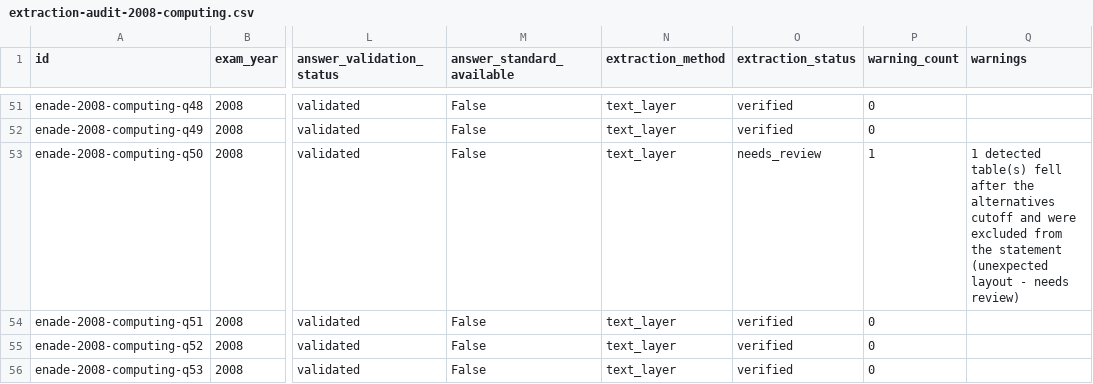
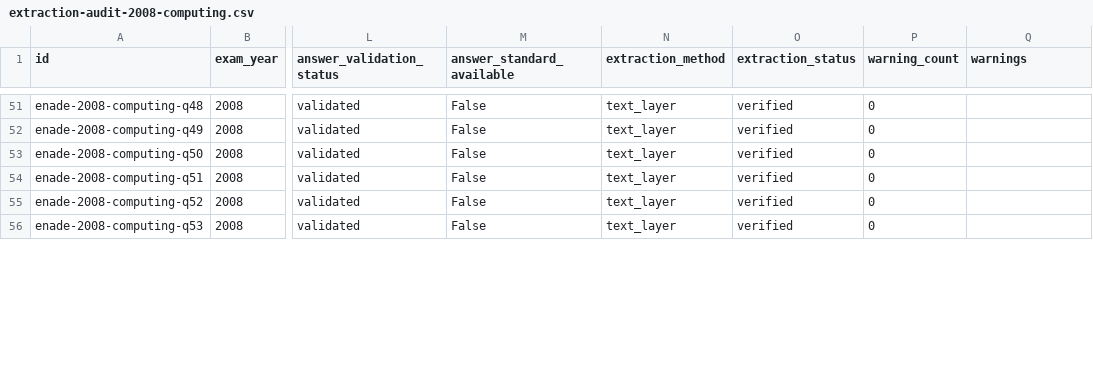
Before and after one commit to FilipePessoa30/PDF_TO_MD, a CSV file: data/manifests/extraction-audit-2008-computing.csv, drawn as a sheet; only a part is shown, gaps mark what is left out; the diff covers the shown part only; the diff names each change by its address in the sheet, - before the commit and + after, or states it on an @@ line.

Commit message:
Add regression tests for line-region relations and fragment reconstruction
- Introduced new tests in `test_extraction_assembler.py` to validate the behavior of small formula regions and contextual line-region relations, ensuring that lines are correctly absorbed or excluded based on their geometric relationships.
- Added comprehensive tests in `test_extraction_pipeline_2008.py` to confirm that specific question statements are now complete and free from unintended fragment insertions, addressing previously identified issues.
- Created `test_fragment_reconstruction.py` to implement unit and metamorphic tests for geometric line-fragment reconstruction, focusing on the merging and grouping of line fragments based on their spatial relationships and font sizes.

```diff
--- a/data/manifests/extraction-audit-2008-computing.csv
+++ b/data/manifests/extraction-audit-2008-computing.csv
-O53 (extraction_status): needs_review
+O53 (extraction_status): verified
-P53 (warning_count): 1
+P53 (warning_count): 0
-Q53 (warnings): 1 detected table(s) fell after the alternatives cutoff and were excluded from the statement (unexpected layout - needs review)
+Q53 (warnings): (empty)
```
Also changed, not shown: 8 edited cells elsewhere in this file, 37 other files.
